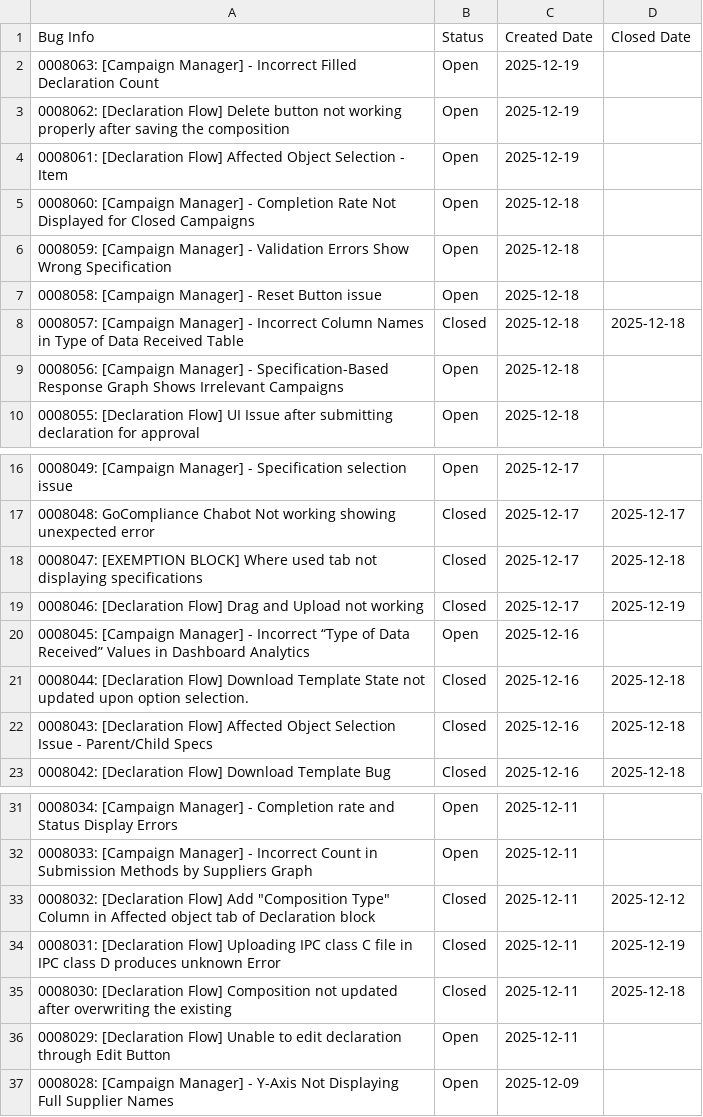
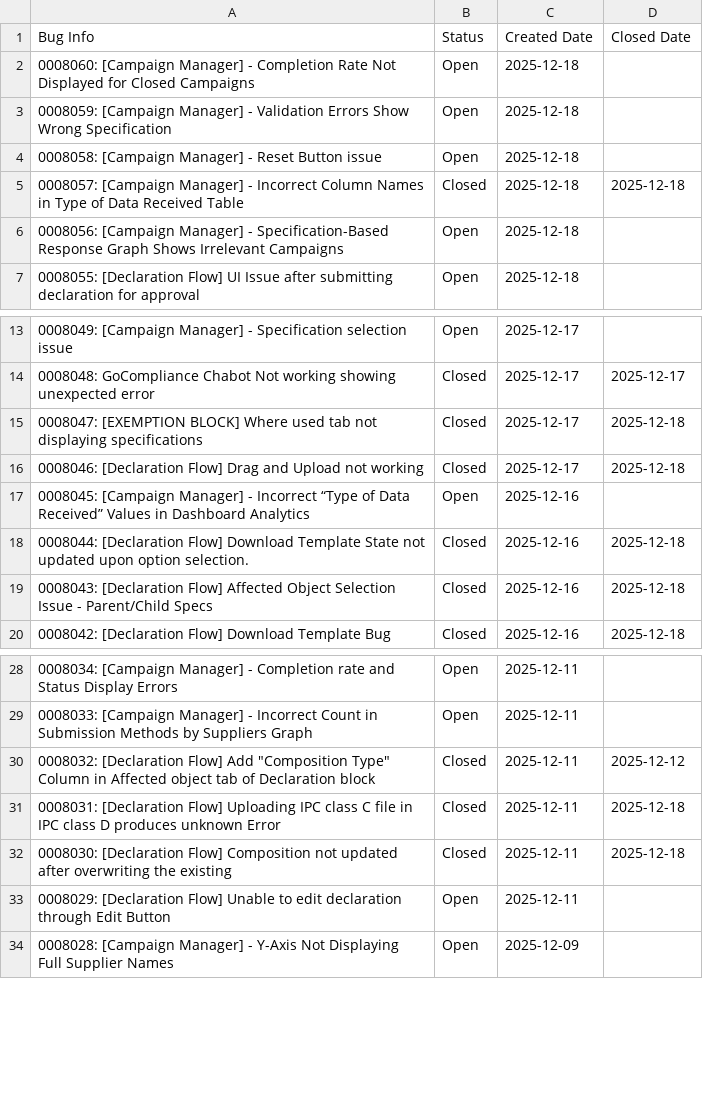
Before and after one commit to HZM-W/my-dashboard, a CSV file: 26A_Report/master_bugs.csv, drawn as a sheet; only a part is shown, gaps mark what is left out.

```diff
--- a/26A_Report/master_bugs.csv
+++ b/26A_Report/master_bugs.csv
@@ -1,5 +1,2 @@
 Bug Info,Status,Created Date,Closed Date
-0008063: [Campaign Manager] - Incorrect Filled Declaration Count, Open,2025-12-19,
-0008062: [Declaration Flow] Delete button not working properly after saving the composition,Open,2025-12-19,
-0008061: [Declaration Flow] Affected Object Selection - Item,Open,2025-12-19,
 0008060: [Campaign Manager] - Completion Rate Not Displayed for Closed Campaigns,Open,2025-12-18,
@@ -18,3 +15,3 @@ Bug Info,Status,Created Date,Closed Date
 0008047: [EXEMPTION BLOCK] Where used tab not displaying specifications,Closed,2025-12-17,2025-12-18
-0008046: [Declaration Flow] Drag and Upload not working,Closed,2025-12-17,2025-12-19
+0008046: [Declaration Flow] Drag and Upload not working,Closed,2025-12-17,2025-12-18
 0008045: [Campaign Manager] - Incorrect “Type of Data Received” Values in Dashboard Analytics,Open,2025-12-16,
@@ -33,3 +30,3 @@ Bug Info,Status,Created Date,Closed Date
 0008032: [Declaration Flow] Add "Composition Type" Column in Affected object tab of Declaration block,Closed,2025-12-11,2025-12-12
-0008031: [Declaration Flow] Uploading IPC class C file in IPC class D produces unknown Error,Closed,2025-12-11,2025-12-19
+0008031: [Declaration Flow] Uploading IPC class C file in IPC class D produces unknown Error,Closed,2025-12-11,2025-12-18
 0008030: [Declaration Flow] Composition not updated after overwriting the existing,Closed,2025-12-11,2025-12-18
```
Also changed, not shown: 26A_Report/bugs.csv, 1 other file.
